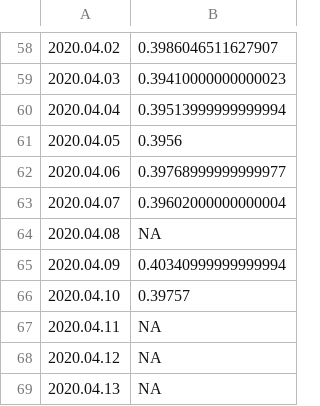
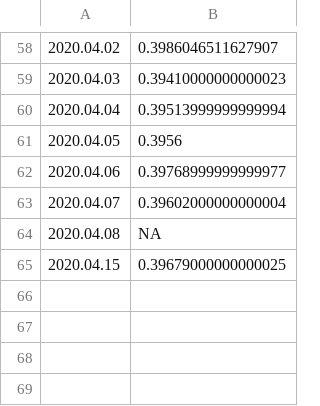
Before and after one commit to bdekoz/FNPRMS-results, a CSV file: pixel_4_xl-fenix-nightly-hanoob-results.csv, drawn as a sheet; only a part is shown, gaps mark what is left out.

```diff
--- a/pixel_4_xl-fenix-nightly-hanoob-results.csv
+++ b/pixel_4_xl-fenix-nightly-hanoob-results.csv
@@ -64,6 +64,2 @@
 2020.04.08, NA
-2020.04.09, 0.40340999999999994
-2020.04.10, 0.39757
-2020.04.11, NA
-2020.04.12, NA
-2020.04.13, NA
+2020.04.15, 0.39679000000000025
```
Also changed, not shown: pixel_4_xl-fenix-nightly-al-results.csv, pixel_4_xl-fenix-nightly-ha-results.csv, 16 other files.
